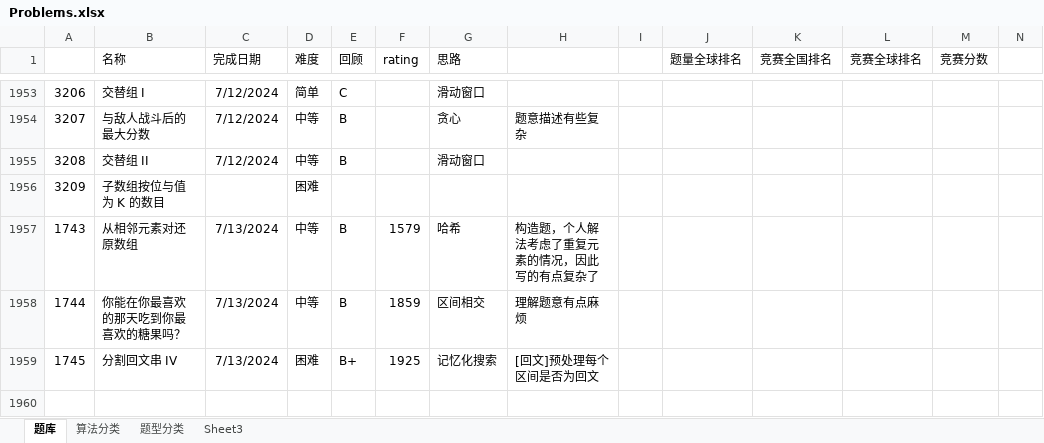
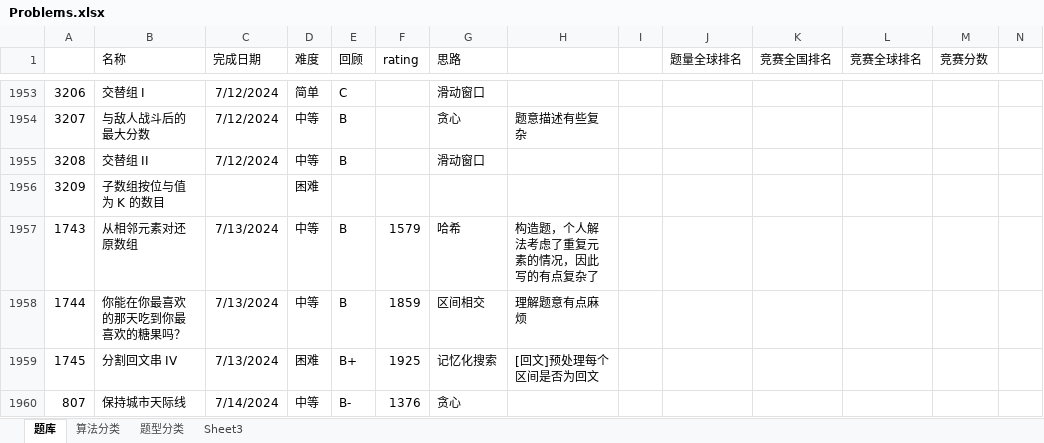
Before and after one commit to wangsun39/leetcode, an Excel workbook: Problems.xlsx, sheet 题库, drawn as a sheet; only a part is shown, gaps mark what is left out; values as stored, in another font and other column widths than the file's, no borders; charts and pictures not drawn; the diff names each change by its address in the sheet, - before the commit and + after, or states it on an @@ line.

Commit message:
add daily problem 2024/7/14

```diff
--- a/Problems.xlsx (sheet 题库)
+++ b/Problems.xlsx (sheet 题库)
+row 1960: 807 | 保持城市天际线 | 7/14/2024 | 中等 | B- | 1376 | 贪心
```
Also changed, not shown: 1 other file.
